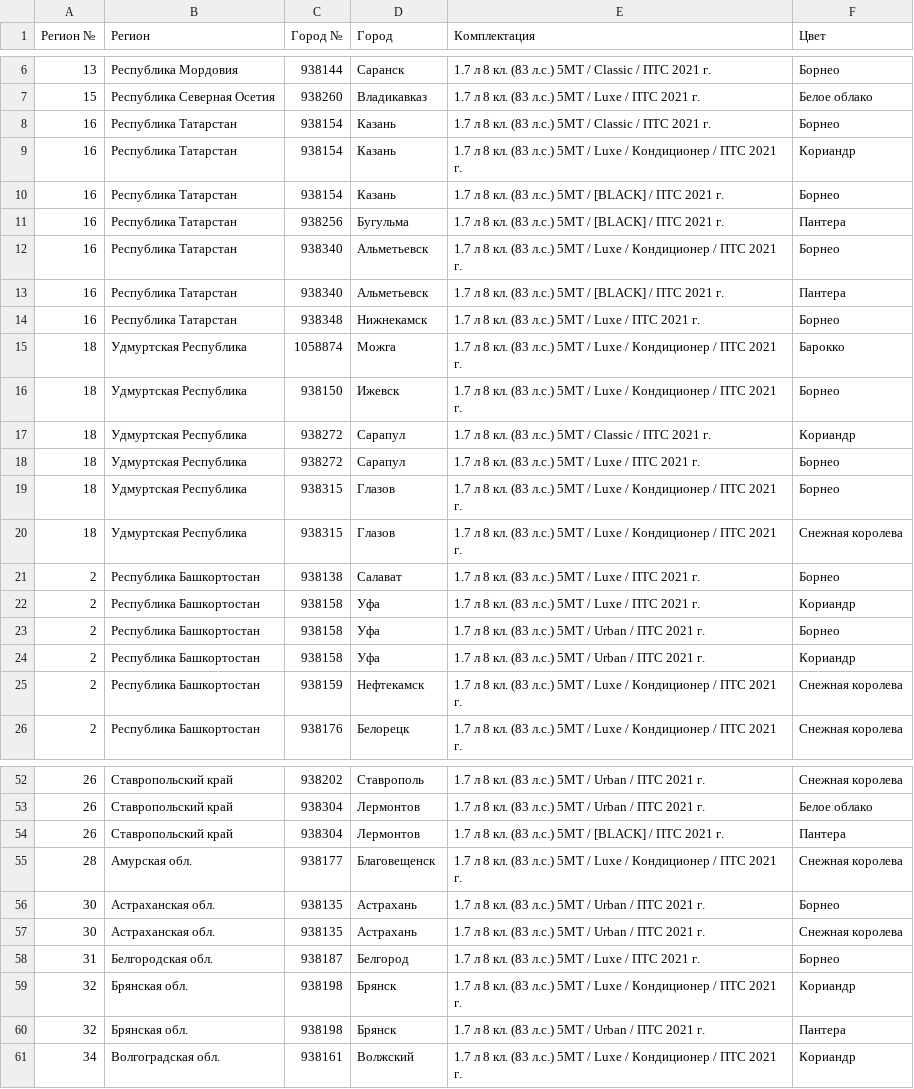
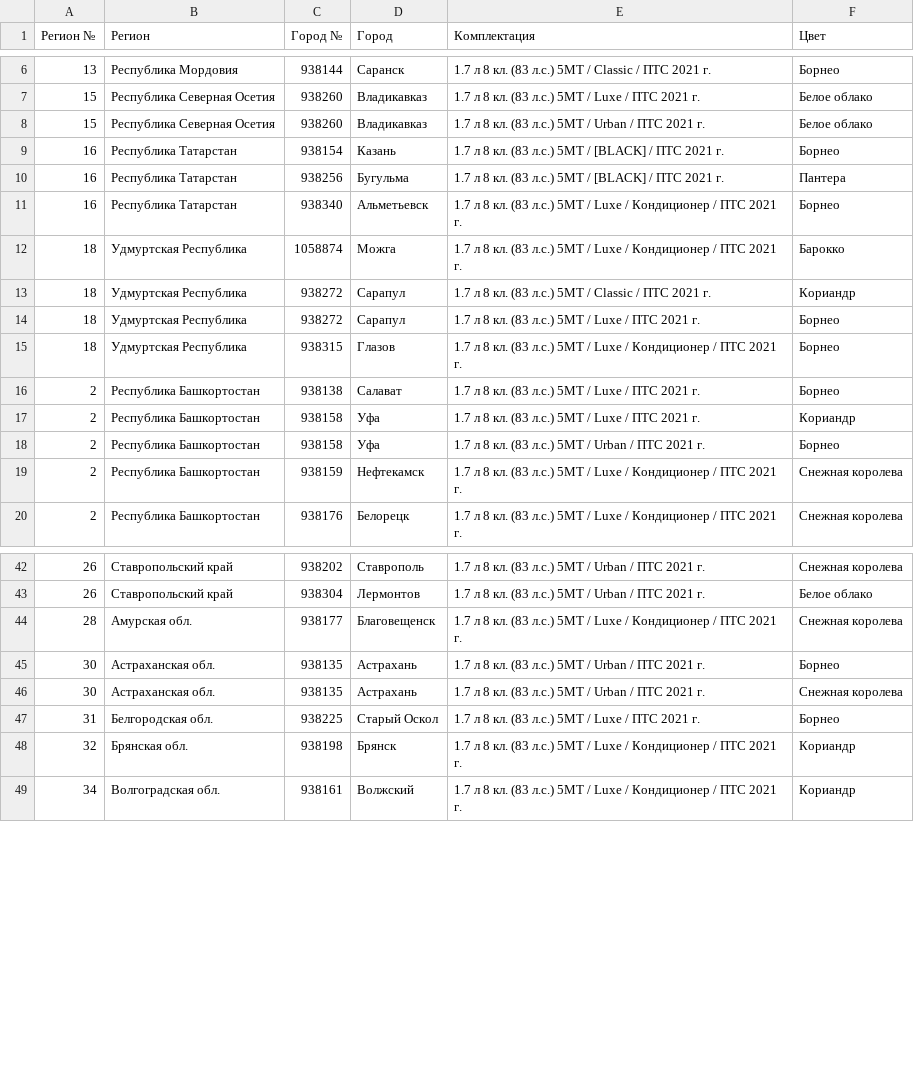
Before and after one commit to kafeg/ladacsv, a CSV file: niva-legend_5doors.csv, drawn as a sheet; only a part is shown, gaps mark what is left out; the diff covers the shown part only.

```diff
--- a/niva-legend_5doors.csv
+++ b/niva-legend_5doors.csv
@@ -7,4 +7,3 @@
 15, Республика Северная Осетия, 938260, Владикавказ, 1.7 л 8 кл. (83 л.с.) 5МТ / Luxe / ПТС 2021 г., Белое облако
-16, Республика Татарстан, 938154, Казань, 1.7 л 8 кл. (83 л.с.) 5МТ / Classic / ПТС 2021 г., Борнео
-16, Республика Татарстан, 938154, Казань, 1.7 л 8 кл. (83 л.с.) 5МТ / Luxe / Кондиционер / ПТС 2021 г., Кориандр
+15, Республика Северная Осетия, 938260, Владикавказ, 1.7 л 8 кл. (83 л.с.) 5МТ / Urban / ПТС 2021 г., Белое облако
 16, Республика Татарстан, 938154, Казань, 1.7 л 8 кл. (83 л.с.) 5МТ / [BLACK] / ПТС 2021 г., Борнео
@@ -12,6 +11,3 @@
 16, Республика Татарстан, 938340, Альметьевск, 1.7 л 8 кл. (83 л.с.) 5МТ / Luxe / Кондиционер / ПТС 2021 г., Борнео
-16, Республика Татарстан, 938340, Альметьевск, 1.7 л 8 кл. (83 л.с.) 5МТ / [BLACK] / ПТС 2021 г., Пантера
-16, Республика Татарстан, 938348, Нижнекамск, 1.7 л 8 кл. (83 л.с.) 5МТ / Luxe / ПТС 2021 г., Борнео
 18, Удмуртская Республика, 1058874, Можга, 1.7 л 8 кл. (83 л.с.) 5МТ / Luxe / Кондиционер / ПТС 2021 г., Барокко
-18, Удмуртская Республика, 938150, Ижевск, 1.7 л 8 кл. (83 л.с.) 5МТ / Luxe / Кондиционер / ПТС 2021 г., Борнео
 18, Удмуртская Республика, 938272, Сарапул, 1.7 л 8 кл. (83 л.с.) 5МТ / Classic / ПТС 2021 г., Кориандр
@@ -19,3 +15,2 @@
 18, Удмуртская Республика, 938315, Глазов, 1.7 л 8 кл. (83 л.с.) 5МТ / Luxe / Кондиционер / ПТС 2021 г., Борнео
-18, Удмуртская Республика, 938315, Глазов, 1.7 л 8 кл. (83 л.с.) 5МТ / Luxe / Кондиционер / ПТС 2021 г., Снежная королева
 2, Республика Башкортостан, 938138, Салават, 1.7 л 8 кл. (83 л.с.) 5МТ / Luxe / ПТС 2021 г., Борнео
@@ -23,3 +18,2 @@
 2, Республика Башкортостан, 938158, Уфа, 1.7 л 8 кл. (83 л.с.) 5МТ / Urban / ПТС 2021 г., Борнео
-2, Республика Башкортостан, 938158, Уфа, 1.7 л 8 кл. (83 л.с.) 5МТ / Urban / ПТС 2021 г., Кориандр
 2, Республика Башкортостан, 938159, Нефтекамск, 1.7 л 8 кл. (83 л.с.) 5МТ / Luxe / Кондиционер / ПТС 2021 г., Снежная королева
@@ -53,3 +43,2 @@
 26, Ставропольский край, 938304, Лермонтов, 1.7 л 8 кл. (83 л.с.) 5МТ / Urban / ПТС 2021 г., Белое облако
-26, Ставропольский край, 938304, Лермонтов, 1.7 л 8 кл. (83 л.с.) 5МТ / [BLACK] / ПТС 2021 г., Пантера
 28, Амурская обл., 938177, Благовещенск, 1.7 л 8 кл. (83 л.с.) 5МТ / Luxe / Кондиционер / ПТС 2021 г., Снежная королева
@@ -57,5 +46,4 @@
 30, Астраханская обл., 938135, Астрахань, 1.7 л 8 кл. (83 л.с.) 5МТ / Urban / ПТС 2021 г., Снежная королева
-31, Белгородская обл., 938187, Белгород, 1.7 л 8 кл. (83 л.с.) 5МТ / Luxe / ПТС 2021 г., Борнео
+31, Белгородская обл., 938225, Старый Оскол, 1.7 л 8 кл. (83 л.с.) 5МТ / Luxe / ПТС 2021 г., Борнео
 32, Брянская обл., 938198, Брянск, 1.7 л 8 кл. (83 л.с.) 5МТ / Luxe / Кондиционер / ПТС 2021 г., Кориандр
-32, Брянская обл., 938198, Брянск, 1.7 л 8 кл. (83 л.с.) 5МТ / Urban / ПТС 2021 г., Пантера
 34, Волгоградская обл., 938161, Волжский, 1.7 л 8 кл. (83 л.с.) 5МТ / Luxe / Кондиционер / ПТС 2021 г., Кориандр
```
Also changed, not shown: 4 added rows and 19 removed rows elsewhere in this file, niva-legend_3doors.csv, niva_travel.csv, 20 other files.
